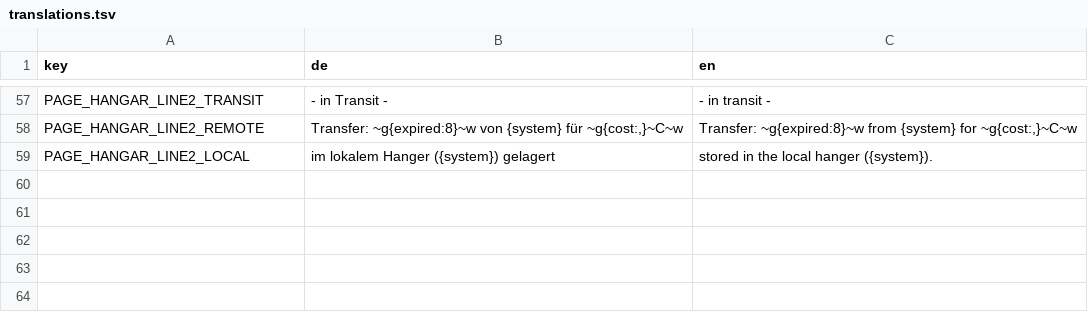
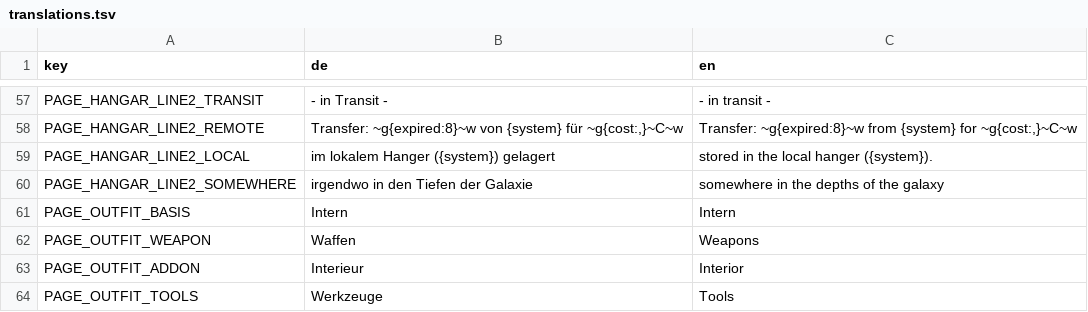
Before and after one commit to mogel77/esa.os, a TSV file: resources/translations.tsv, drawn as a sheet; only a part is shown, gaps mark what is left out.

Commit message:
CHG: i18n für Outfit

```diff
--- a/resources/translations.tsv
+++ b/resources/translations.tsv
@@ -59 +59,6 @@ PAGE_HANGAR_LINE2_REMOTE	Transfer: ~g{expired:8}~w von {system} für ~g{cost:,}~
 PAGE_HANGAR_LINE2_LOCAL	im lokalem Hanger ({system}) gelagert	stored in the local hanger ({system}).
+PAGE_HANGAR_LINE2_SOMEWHERE	irgendwo in den Tiefen der Galaxie	somewhere in the depths of the galaxy
+PAGE_OUTFIT_BASIS	Intern	Intern
+PAGE_OUTFIT_WEAPON	Waffen	Weapons
+PAGE_OUTFIT_ADDON	Interieur	Interior
+PAGE_OUTFIT_TOOLS	Werkzeuge	Tools
```
Also changed, not shown: 1 other file.
